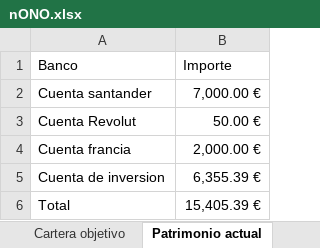
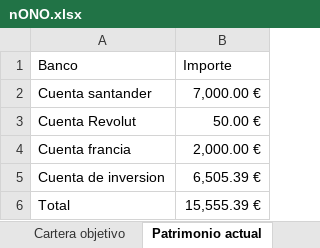
Before and after one commit to antonioalbamerida/Nono, an Excel workbook: nONO.xlsx, sheet Patrimonio actual, drawn as a sheet; values as stored, in another font and other column widths than the file's, no borders; the diff names each change by its address in the sheet, - before the commit and + after, or states it on an @@ line.

```diff
--- a/nONO.xlsx (sheet Patrimonio actual)
+++ b/nONO.xlsx (sheet Patrimonio actual)
-B5 (Importe): 6,355.39 €
+B5 (Importe): 6,505.39 €
-B6 (Importe): 15,405.39 €
+B6 (Importe): 15,555.39 €
```
Also changed, not shown: sheet informe cartera, sheet Cartera objetivo, sheet Presupuesto, formulas that keep their value.
